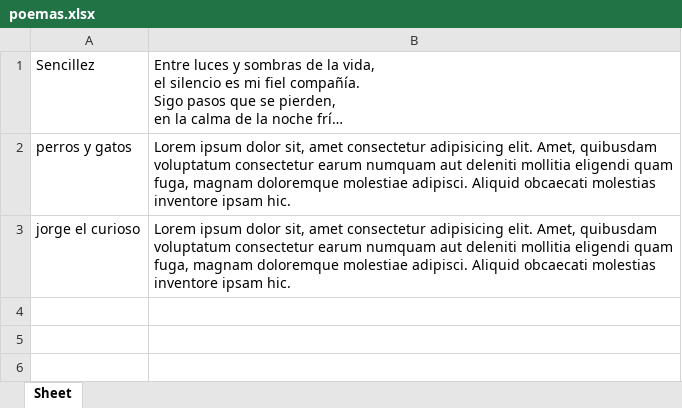
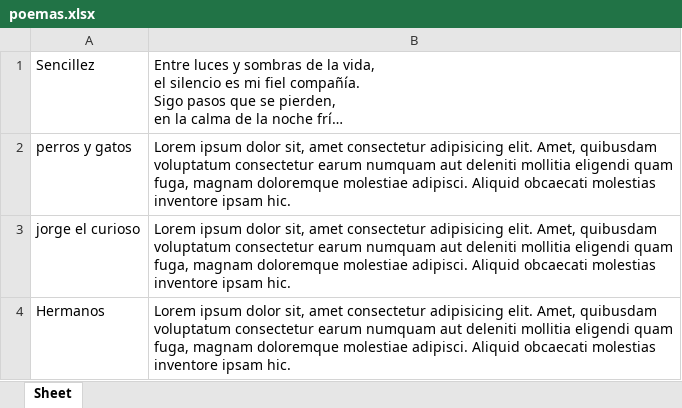
Before and after one commit to MZhenkM/oice-app, an Excel workbook: poemas.xlsx, sheet Sheet, drawn as a sheet; long unchanged cells end in …; values as stored, in another font and other column widths than the file's, no borders; the diff names each change by its address in the sheet, - before the commit and + after, or states it on an @@ line.

Commit message:
Actualización automática

```diff
--- a/poemas.xlsx (sheet Sheet)
+++ b/poemas.xlsx (sheet Sheet)
+row 4: Hermanos | Lorem ipsum dolor sit, amet consectetur adipisicing elit. Amet, quibusdam voluptatum consectetur earum numquam aut deleniti mollitia eligendi quam fuga, magnam doloremque molestiae adipisci. Aliquid obcaecati molestias inventore ipsam hic.
```
